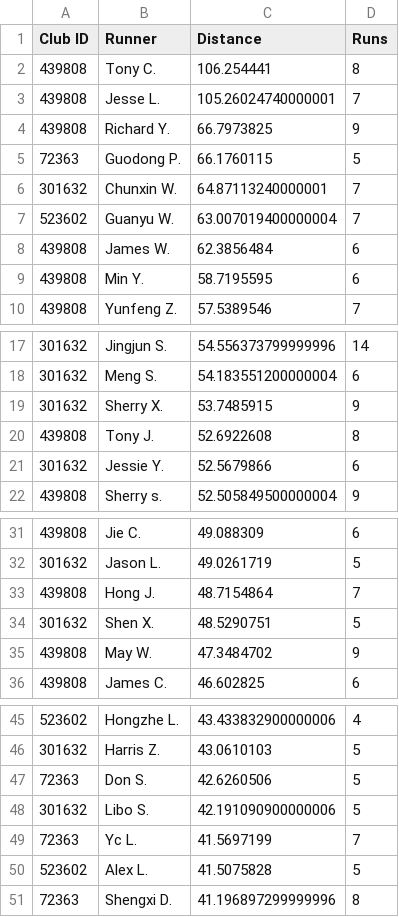
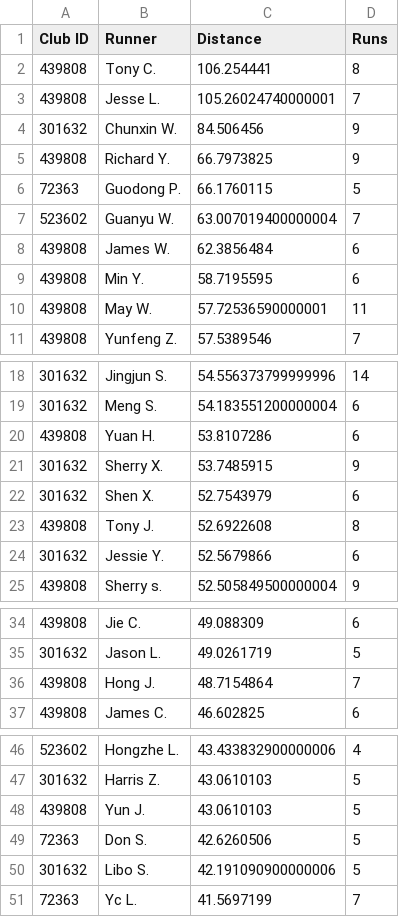
Before and after one commit to mocaspike150/lab, a CSV file: data/leaderboard/week20/top50.csv, drawn as a sheet; only a part is shown, gaps mark what is left out; removed rows and columns are numbered as before the commit, all else as after; the diff names each change by its address in the sheet, - before the commit and + after, or states it on an @@ line.

Commit message:
update leaderboard top50 by Makefile

```diff
--- a/data/leaderboard/week20/top50.csv
+++ b/data/leaderboard/week20/top50.csv
+row 4: 301632 | Chunxin W. | 84.506456 | 9
-row 6: 301632 | Chunxin W. | 64.87113240000001 | 7
+row 10: 439808 | May W. | 57.72536590000001 | 11
+row 20: 439808 | Yuan H. | 53.8107286 | 6
+row 22: 301632 | Shen X. | 52.7543979 | 6
-row 34: 301632 | Shen X. | 48.5290751 | 5
-row 35: 439808 | May W. | 47.3484702 | 9
+row 48: 439808 | Yun J. | 43.0610103 | 5
-row 50: 523602 | Alex L. | 41.5075828 | 5
-row 51: 72363 | Shengxi D. | 41.196897299999996 | 8
```
Also changed, not shown: 2 other files.
